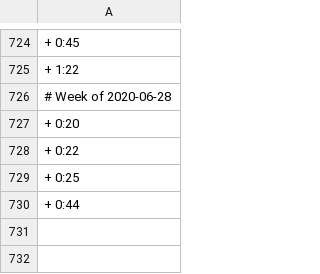
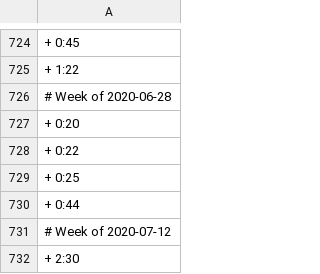
Before and after one commit to benleamon/public-data, a CSV file: time-tracker-log-legacy.csv, drawn as a sheet; only a part is shown, gaps mark what is left out; the diff names each change by its address in the sheet, - before the commit and + after, or states it on an @@ line.

```diff
--- a/time-tracker-log-legacy.csv
+++ b/time-tracker-log-legacy.csv
+row 731: # Week of 2020-07-12
+row 732: + 2:30
```
Also changed, not shown: time-tracker-log.csv.
